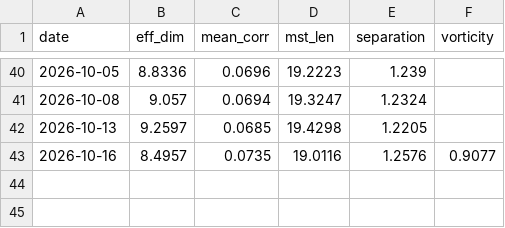
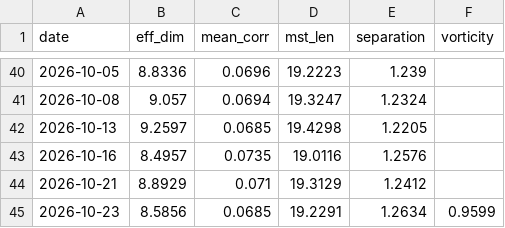
Before and after one commit to icburg27/vitals-machine, a CSV file: data/metrics.csv, drawn as a sheet; only a part is shown, gaps mark what is left out.

Commit message:
metrics 2026-10-24

```diff
--- a/data/metrics.csv
+++ b/data/metrics.csv
@@ -42,2 +42,4 @@ date,eff_dim,mean_corr,mst_len,separation,vorticity
 2026-10-13,9.2597,0.0685,19.4298,1.2205,
-2026-10-16,8.4957,0.0735,19.0116,1.2576,0.9077
+2026-10-16,8.4957,0.0735,19.0116,1.2576,
+2026-10-21,8.8929,0.071,19.3129,1.2412,
+2026-10-23,8.5856,0.0685,19.2291,1.2634,0.9599
```
Also changed, not shown: 2 other files.
